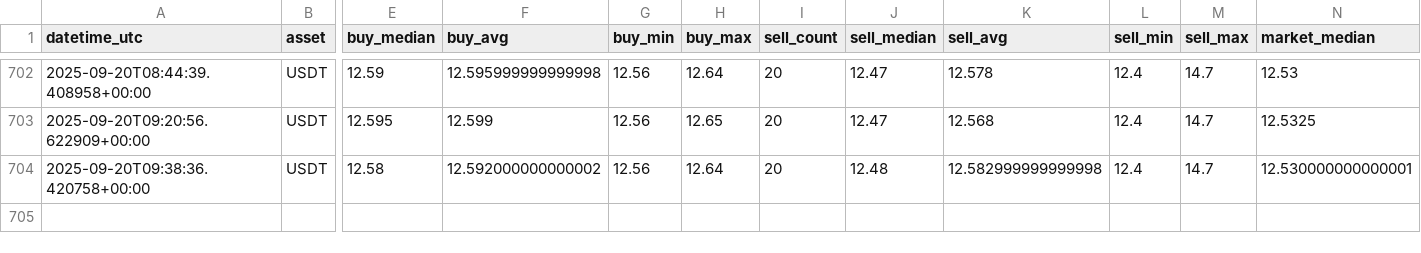
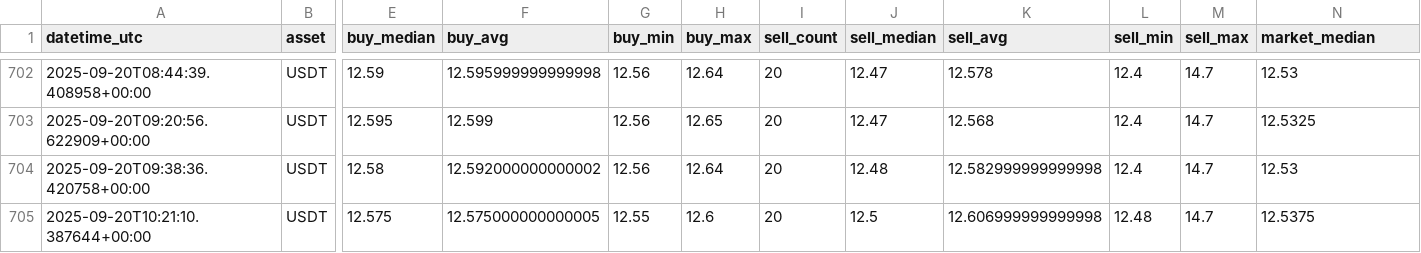
Before and after one commit to Crismtc/binance-p2p, a CSV file: data/p2p_bob_usdt.csv, drawn as a sheet; only a part is shown, gaps mark what is left out; rows hold the shown columns only; the diff names each change by its address in the sheet, - before the commit and + after, or states it on an @@ line.

```diff
--- a/data/p2p_bob_usdt.csv
+++ b/data/p2p_bob_usdt.csv
-N704 (market_median): 12.530000000000001
+N704 (market_median): 12.53
+row 705: 2025-09-20T10:21:10.387644+00:00 | USDT | 12.575 | 12.575000000000005 | 12.55 | 12.6 | 20 | 12.5 | 12.606999999999998 | 12.48 | 14.7 | 12.5375
```
